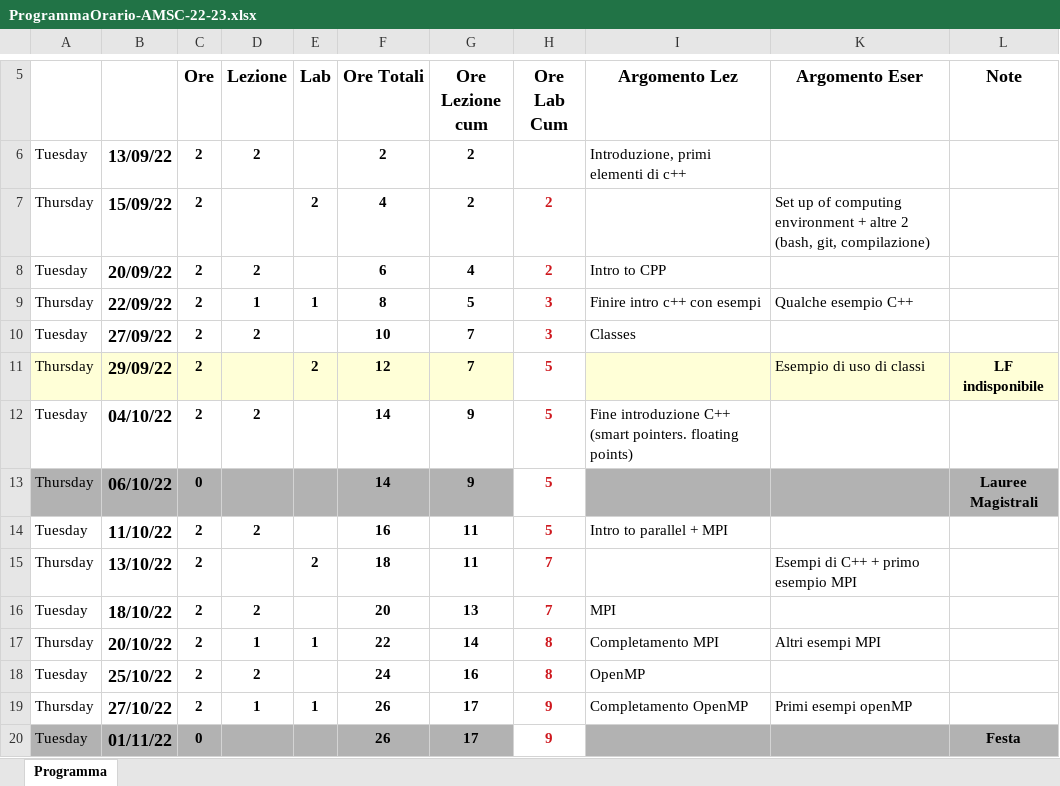
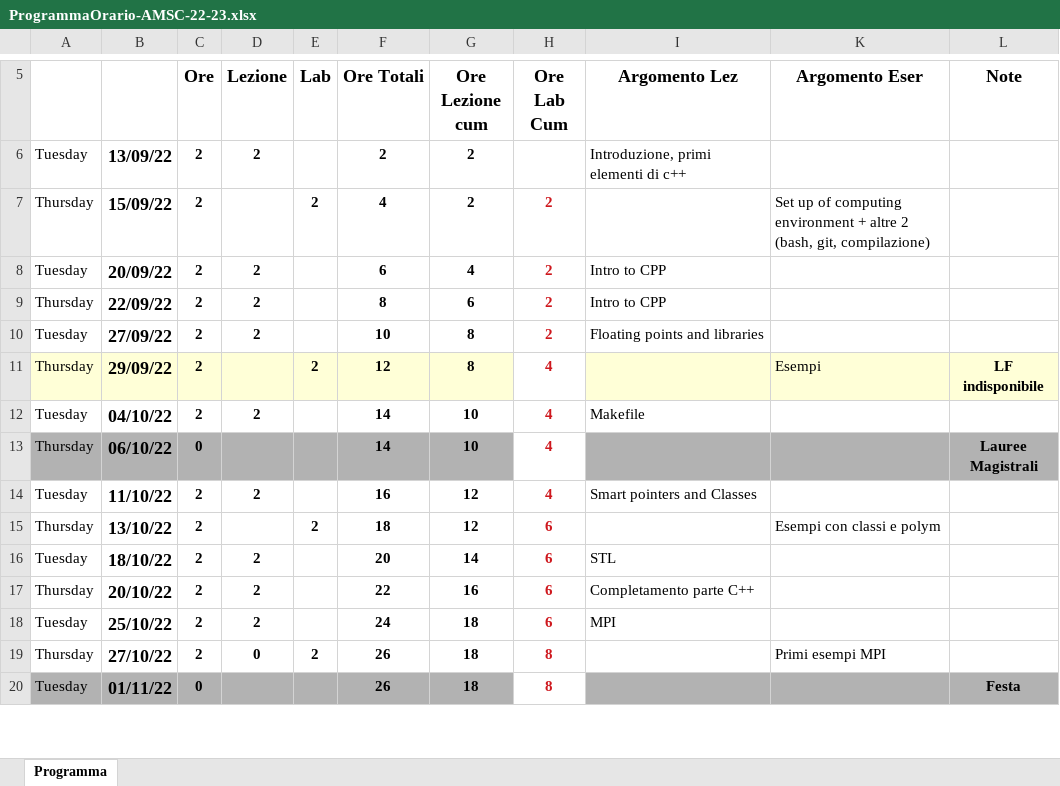
Before and after one commit to sofiedeweer/hpc-course-utilities, an Excel workbook: Plan/2022-23/ProgrammaOrario-AMSC-22-23.xlsx, sheet Programma, drawn as a sheet; only a part is shown, gaps mark what is left out; values as stored, in another font and other column widths than the file's, no borders; the diff covers the shown part only; the diff names each change by its address in the sheet, - before the commit and + after, or states it on an @@ line.

Commit message:
aggiornato orario

```diff
--- a/Plan/2022-23/ProgrammaOrario-AMSC-22-23.xlsx (sheet Programma)
+++ b/Plan/2022-23/ProgrammaOrario-AMSC-22-23.xlsx (sheet Programma)
-D9 (Lezione): 1
+D9 (Lezione): 2
-E9 (Lab): 1
+E9 (Lab): (empty)
-G9 (Ore Lezione cum): 5
+G9 (Ore Lezione cum): 6
-H9:H10 (Ore Lab Cum): 3
+H9:H10 (Ore Lab Cum): 2
-I9 (Argomento Lez): Finire intro c++ con esempi
+I9 (Argomento Lez): Intro to CPP
-K9 (Argomento Eser): Qualche esempio C++
+K9 (Argomento Eser): (empty)
-G10:G11 (Ore Lezione cum): 7
+G10:G11 (Ore Lezione cum): 8
-I10 (Argomento Lez): Classes
+I10 (Argomento Lez): Floating points and libraries
-H11:H14 (Ore Lab Cum): 5
+H11:H14 (Ore Lab Cum): 4
-K11 (Argomento Eser): Esempio di uso di classi
+K11 (Argomento Eser): Esempi
-G12:G13 (Ore Lezione cum): 9
+G12:G13 (Ore Lezione cum): 10
-I12 (Argomento Lez): Fine introduzione C++ (smart pointers. floating points)
+I12 (Argomento Lez): Makefile
-G14:G15 (Ore Lezione cum): 11
+G14:G15 (Ore Lezione cum): 12
-I14 (Argomento Lez): Intro to parallel + MPI
+I14 (Argomento Lez): Smart pointers and Classes
-H15:H16 (Ore Lab Cum): 7
+H15:H16 (Ore Lab Cum): 6
-K15 (Argomento Eser): Esempi di C++ + primo esempio MPI
+K15 (Argomento Eser): Esempi con classi e polym
-G16 (Ore Lezione cum): 13
+G16 (Ore Lezione cum): 14
-I16 (Argomento Lez): MPI
+I16 (Argomento Lez): STL
-D17 (Lezione): 1
+D17 (Lezione): 2
-E17 (Lab): 1
+E17 (Lab): (empty)
-G17 (Ore Lezione cum): 14
+G17 (Ore Lezione cum): 16
-H17:H18 (Ore Lab Cum): 8
+H17:H18 (Ore Lab Cum): 6
-I17 (Argomento Lez): Completamento MPI
+I17 (Argomento Lez): Completamento parte C++
-K17 (Argomento Eser): Altri esempi MPI
+K17 (Argomento Eser): (empty)
-G18 (Ore Lezione cum): 16
+G18 (Ore Lezione cum): 18
-I18 (Argomento Lez): OpenMP
+I18 (Argomento Lez): MPI
-D19 (Lezione): 1
+D19 (Lezione): 0
-E19 (Lab): 1
+E19 (Lab): 2
-G19:G20 (Ore Lezione cum): 17
+G19:G20 (Ore Lezione cum): 18
-H19:H20 (Ore Lab Cum): 9
+H19:H20 (Ore Lab Cum): 8
-I19 (Argomento Lez): Completamento OpenMP
+I19 (Argomento Lez): (empty)
-K19 (Argomento Eser): Primi esempi openMP
+K19 (Argomento Eser): Primi esempi MPI
```
Also changed, not shown: 13 added rows, 1 removed row, 50 edited cells and cell formats elsewhere in this sheet.
